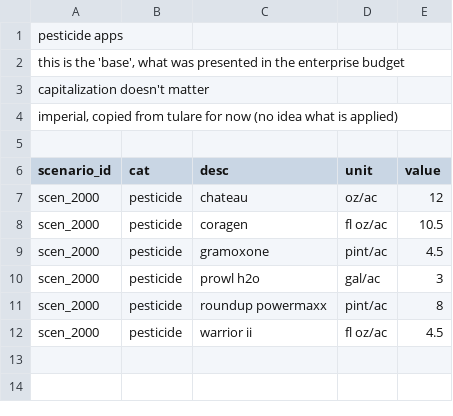
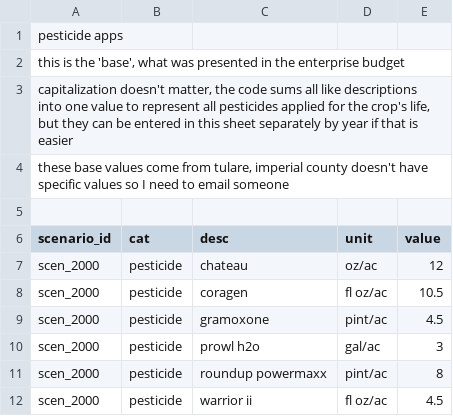
Before and after one commit to vanichols/alfalfa, a CSV file: R/data_in/imperial/base_pests.csv, drawn as a sheet.

```diff
--- a/R/data_in/imperial/base_pests.csv
+++ b/R/data_in/imperial/base_pests.csv
@@ -2,4 +2,4 @@ pesticide apps,,,,
 "this is the 'base', what was presented in the enterprise budget",,,,
-capitalization doesn't matter,,,,
-"imperial, copied from tulare for now (no idea what is applied)",,,,
+"capitalization doesn't matter, the code sums all like descriptions into one value to represent all pesticides applied for the crop's life, but they can be entered in this sheet separately by year if that is easier",,,,
+"these base values come from tulare, imperial county doesn't have specific values so I need to email someone",,,,
 ,,,,
```
Also changed, not shown: R/data_in/imperial/base_other.csv.
